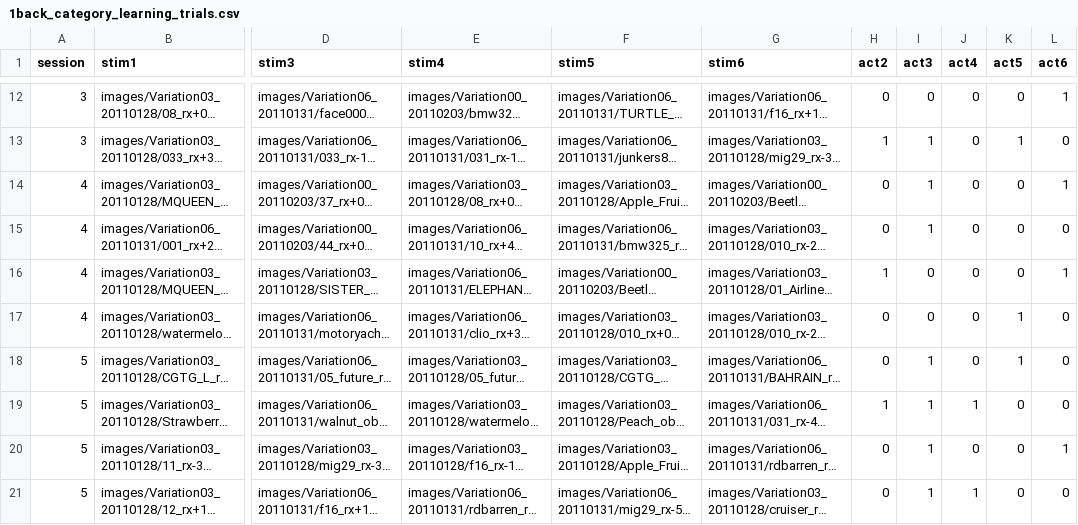
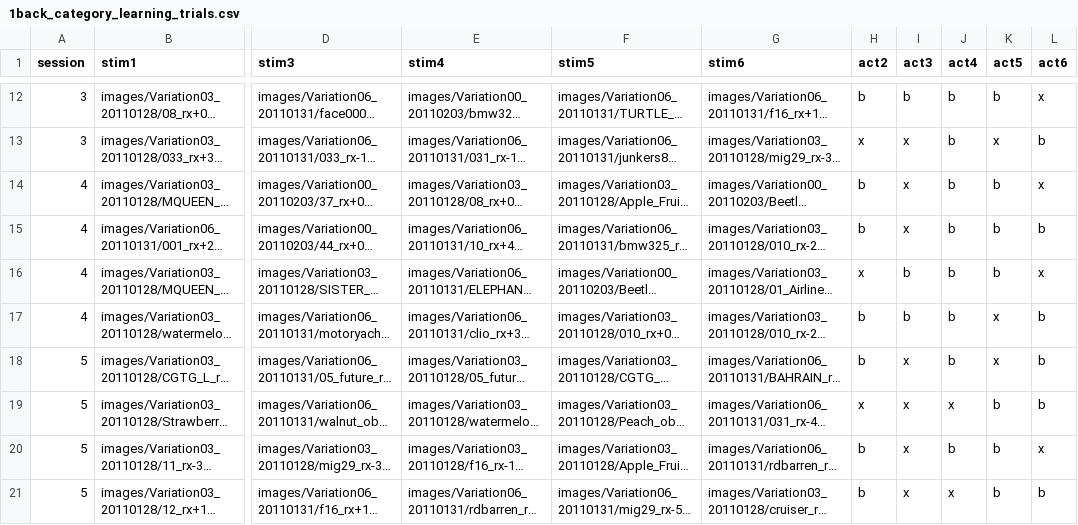
Before and after one commit to rdh1115/abs_nat_psychopy_mturk, a CSV file: resources/1back_category_learning_trials.csv, drawn as a sheet; only a part is shown, gaps mark what is left out; long unchanged cells end in …; the diff covers the shown part only; the diff names each change by its address in the sheet, - before the commit and + after, or states it on an @@ line.

```diff
--- a/resources/1back_category_learning_trials.csv
+++ b/resources/1back_category_learning_trials.csv
-H12 (act2): 0
+H12 (act2): b
-I12 (act3): 0
+I12 (act3): b
-J12:J18 (act4): 0
+J12:J18 (act4): b
-K12 (act5): 0
+K12 (act5): b
-L12 (act6): 1
+L12 (act6): x
-H13 (act2): 1
+H13 (act2): x
-I13:I15 (act3): 1
+I13:I15 (act3): x
-K13 (act5): 1
+K13 (act5): x
-L13 (act6): 0
+L13 (act6): b
-H14:H15 (act2): 0
+H14:H15 (act2): b
-K14:K16 (act5): 0
+K14:K16 (act5): b
-L14 (act6): 1
+L14 (act6): x
-L15 (act6): 0
+L15 (act6): b
-H16 (act2): 1
+H16 (act2): x
-I16:I17 (act3): 0
+I16:I17 (act3): b
-L16 (act6): 1
+L16 (act6): x
-H17:H18 (act2): 0
+H17:H18 (act2): b
-K17:K18 (act5): 1
+K17:K18 (act5): x
-L17:L19 (act6): 0
+L17:L19 (act6): b
-I18:I21 (act3): 1
+I18:I21 (act3): x
-H19 (act2): 1
+H19 (act2): x
-J19 (act4): 1
+J19 (act4): x
-K19:K21 (act5): 0
+K19:K21 (act5): b
-H20:H21 (act2): 0
+H20:H21 (act2): b
-J20 (act4): 0
+J20 (act4): b
-L20 (act6): 1
+L20 (act6): x
-J21 (act4): 1
+J21 (act4): x
-L21 (act6): 0
+L21 (act6): b
```
Also changed, not shown: 50 edited cells elsewhere in this file, resources/1back_category_trials.csv, resources/interdms_debug.csv, 15 other files.
